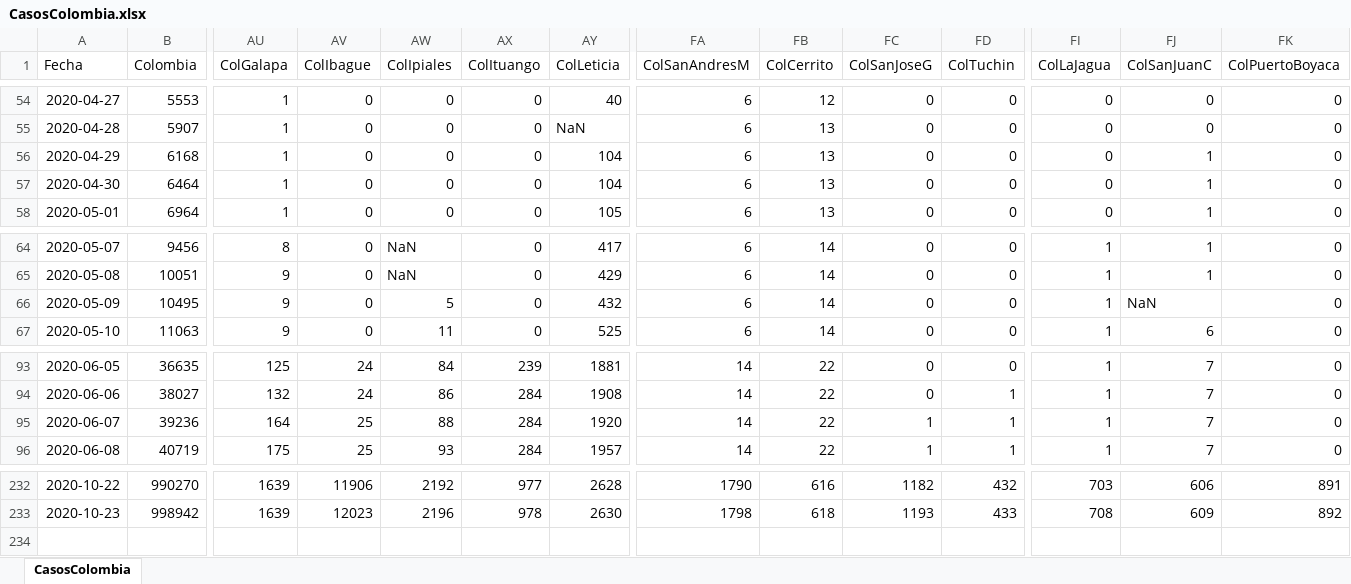
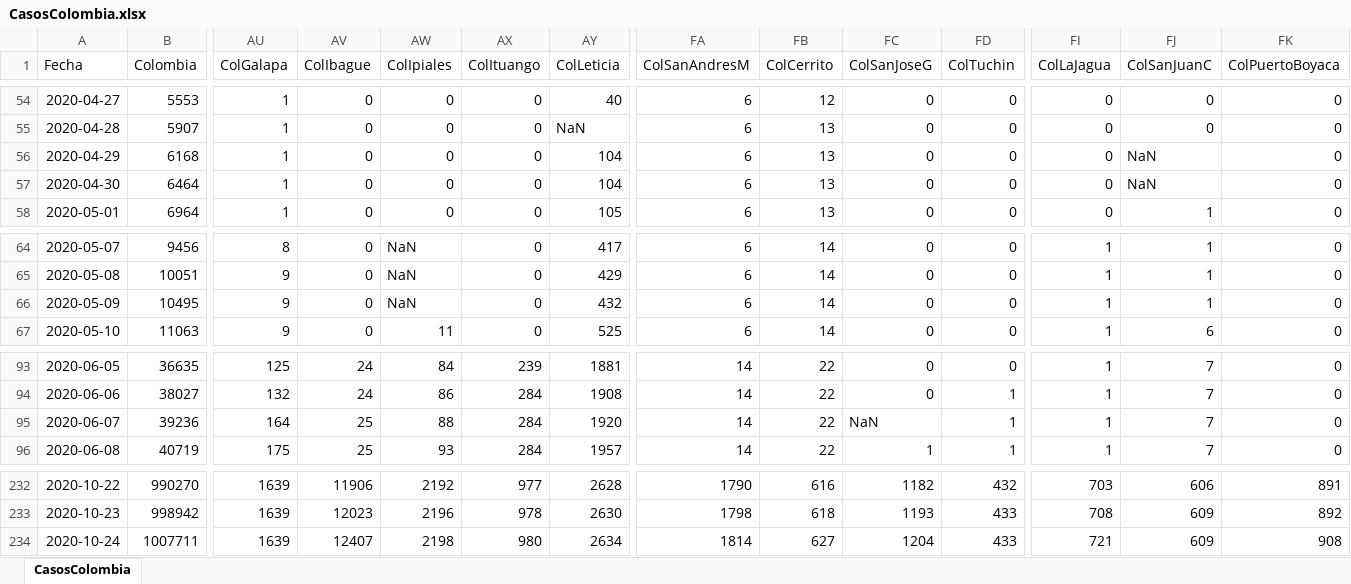
Before and after one commit to 1Alacer/covid, an Excel workbook: CasosColombia.xlsx, sheet CasosColombia, drawn as a sheet; only a part is shown, gaps mark what is left out; values as stored, in another font and other column widths than the file's, no borders; rows hold the shown columns only; the diff names each change by its address in the sheet, - before the commit and + after, or states it on an @@ line.

```diff
--- a/CasosColombia.xlsx (sheet CasosColombia)
+++ b/CasosColombia.xlsx (sheet CasosColombia)
-FJ56:FJ57 (ColSanJuanC): 1
+FJ56:FJ57 (ColSanJuanC): NaN
-AW66 (ColIpiales): 5
+AW66 (ColIpiales): NaN
-FJ66 (ColSanJuanC): NaN
+FJ66 (ColSanJuanC): 1
-FC95 (ColSanJoseG): 1
+FC95 (ColSanJoseG): NaN
+row 234: 2020-10-24 | 1007711 | 1639 | 12407 | 2198 | 980 | 2634 | 1814 | 627 | 1204 | 433 | 721 | 609 | 908
```
Also changed, not shown: 1 other file.
